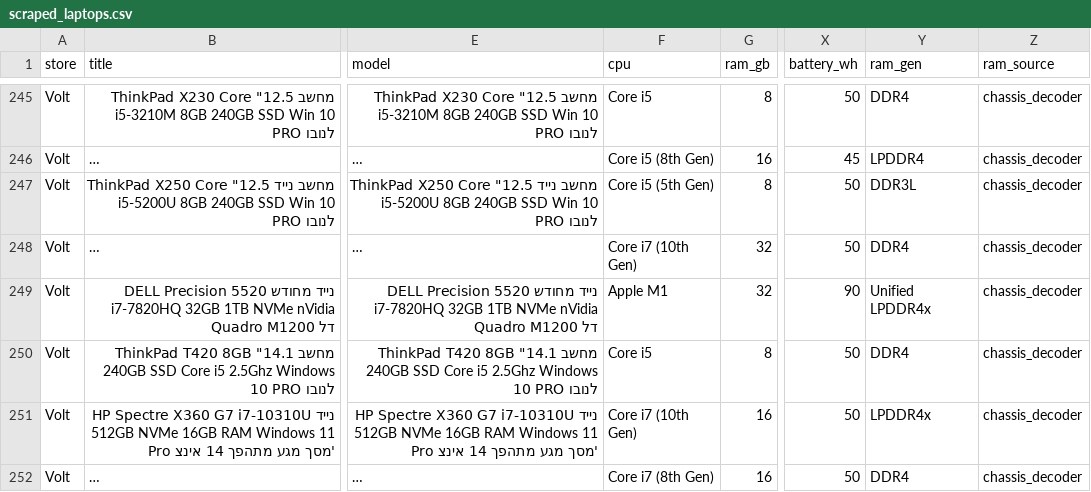
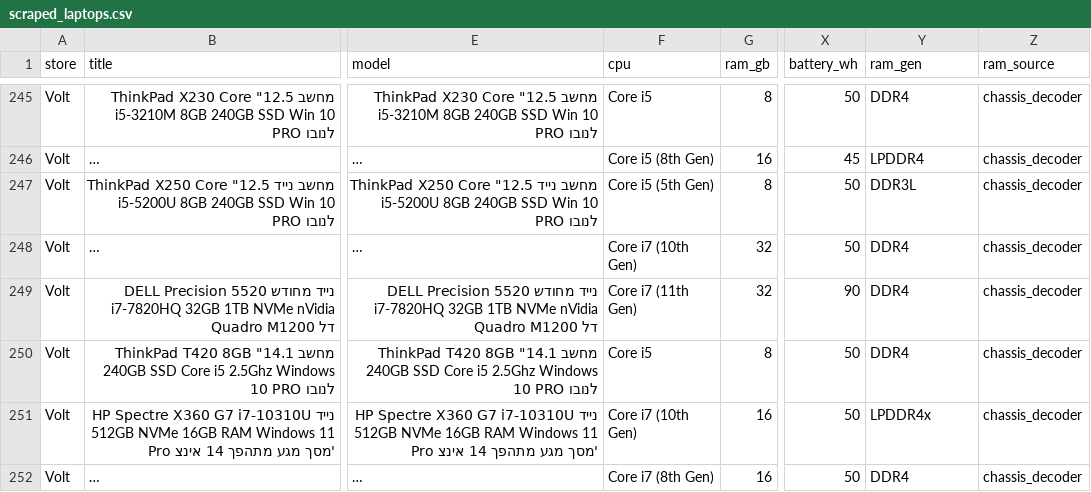
Before and after one commit to elonuziel/second-hand-pc, a CSV file: scraped_laptops.csv, drawn as a sheet; only a part is shown, gaps mark what is left out; long unchanged cells end in …; the diff covers the shown part only; the diff names each change by its address in the sheet, - before the commit and + after, or states it on an @@ line.

```diff
--- a/scraped_laptops.csv
+++ b/scraped_laptops.csv
-F249 (cpu): Apple M1
+F249 (cpu): Core i7 (11th Gen)
-Y249 (ram_gen): Unified LPDDR4x
+Y249 (ram_gen): DDR4
```
Also changed, not shown: 45 edited cells elsewhere in this file, 5 other files.
